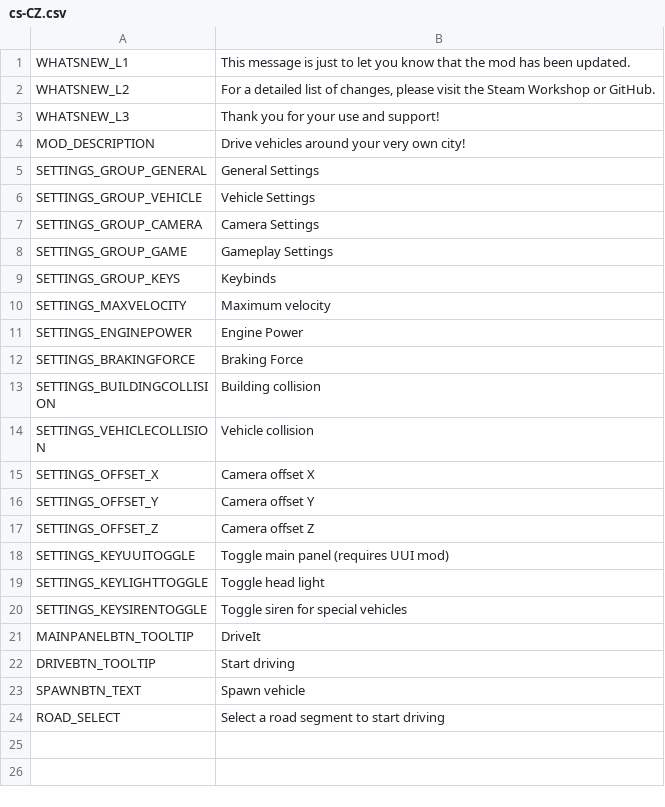
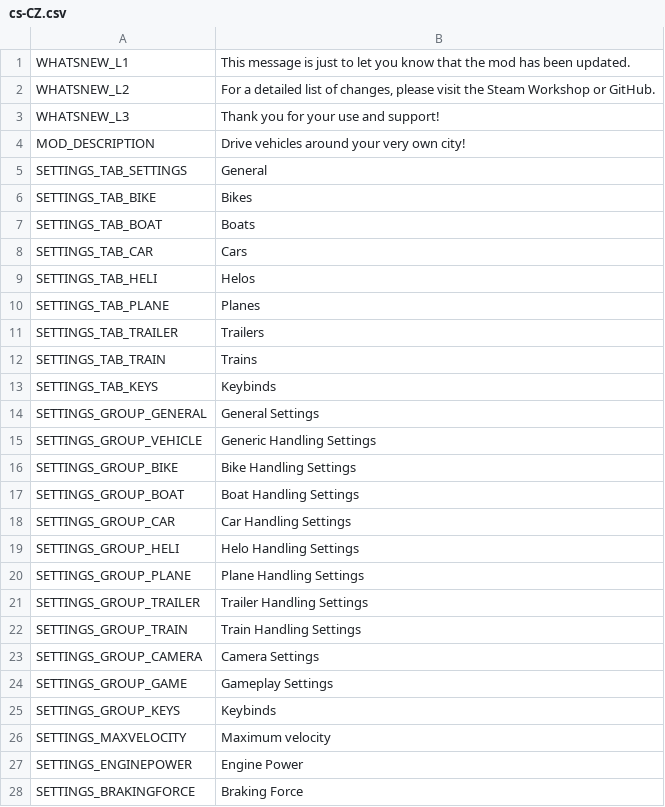
Before and after one commit to bradleyq/IOperateItRevamped, a CSV file: DriveIt/Translations/cs-CZ.csv, drawn as a sheet; only a part is shown; the shorter side is filled out with more unchanged rows.

Commit message:
add some translation strings, new settings panels for each vehicle type, cars working again

```diff
--- a/DriveIt/Translations/cs-CZ.csv
+++ b/DriveIt/Translations/cs-CZ.csv
@@ -4,4 +4,20 @@
 "MOD_DESCRIPTION","Drive vehicles around your very own city!",""
+"SETTINGS_TAB_SETTINGS","General",""
+"SETTINGS_TAB_BIKE","Bikes",""
+"SETTINGS_TAB_BOAT","Boats",""
+"SETTINGS_TAB_CAR","Cars",""
+"SETTINGS_TAB_HELI","Helos",""
+"SETTINGS_TAB_PLANE","Planes",""
+"SETTINGS_TAB_TRAILER","Trailers",""
+"SETTINGS_TAB_TRAIN","Trains",""
+"SETTINGS_TAB_KEYS","Keybinds",""
 "SETTINGS_GROUP_GENERAL","General Settings",""
-"SETTINGS_GROUP_VEHICLE","Vehicle Settings",""
+"SETTINGS_GROUP_VEHICLE","Generic Handling Settings",""
+"SETTINGS_GROUP_BIKE","Bike Handling Settings",""
+"SETTINGS_GROUP_BOAT","Boat Handling Settings",""
+"SETTINGS_GROUP_CAR","Car Handling Settings",""
+"SETTINGS_GROUP_HELI","Helo Handling Settings",""
+"SETTINGS_GROUP_PLANE","Plane Handling Settings",""
+"SETTINGS_GROUP_TRAILER","Trailer Handling Settings",""
+"SETTINGS_GROUP_TRAIN","Train Handling Settings",""
 "SETTINGS_GROUP_CAMERA","Camera Settings",""
```
Also changed, not shown: DriveIt/Translations/de-DE.csv, DriveIt/Translations/en-EN.csv, 36 other files.
